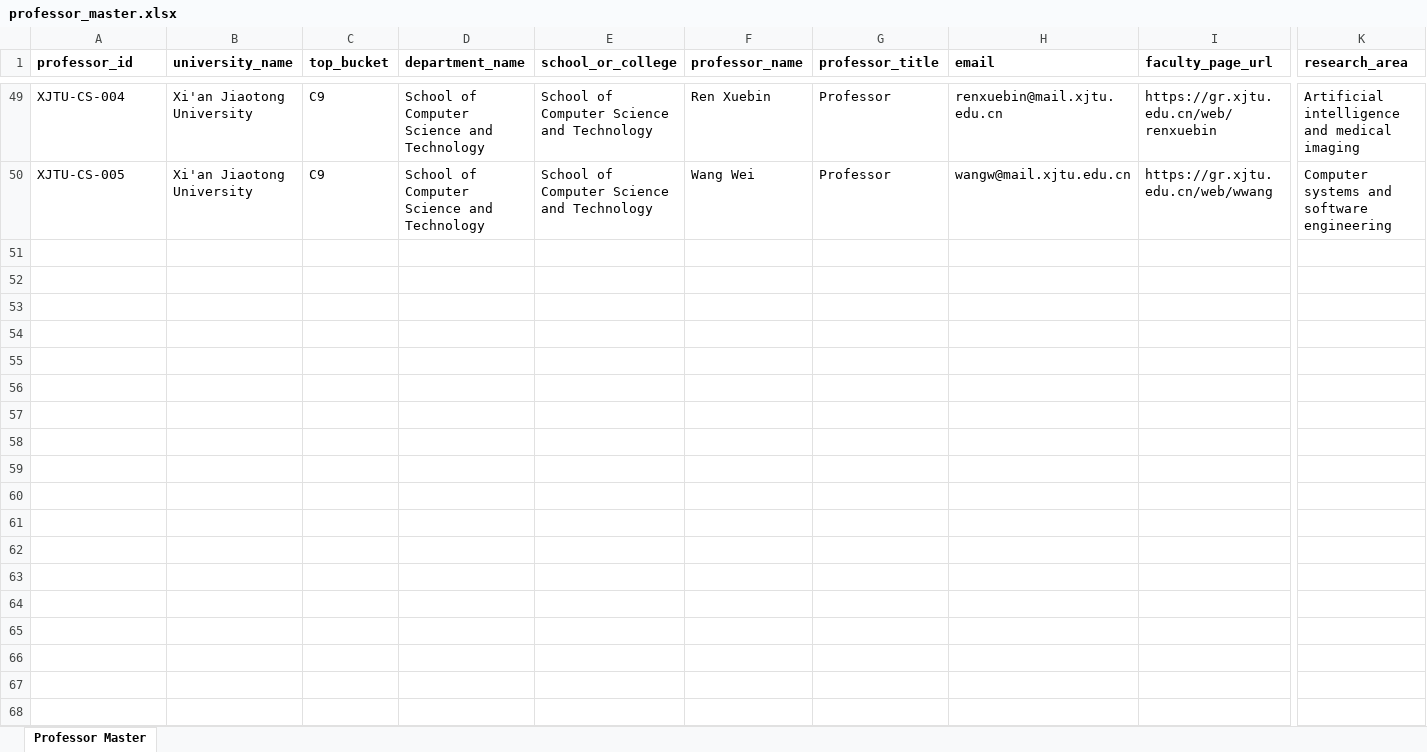
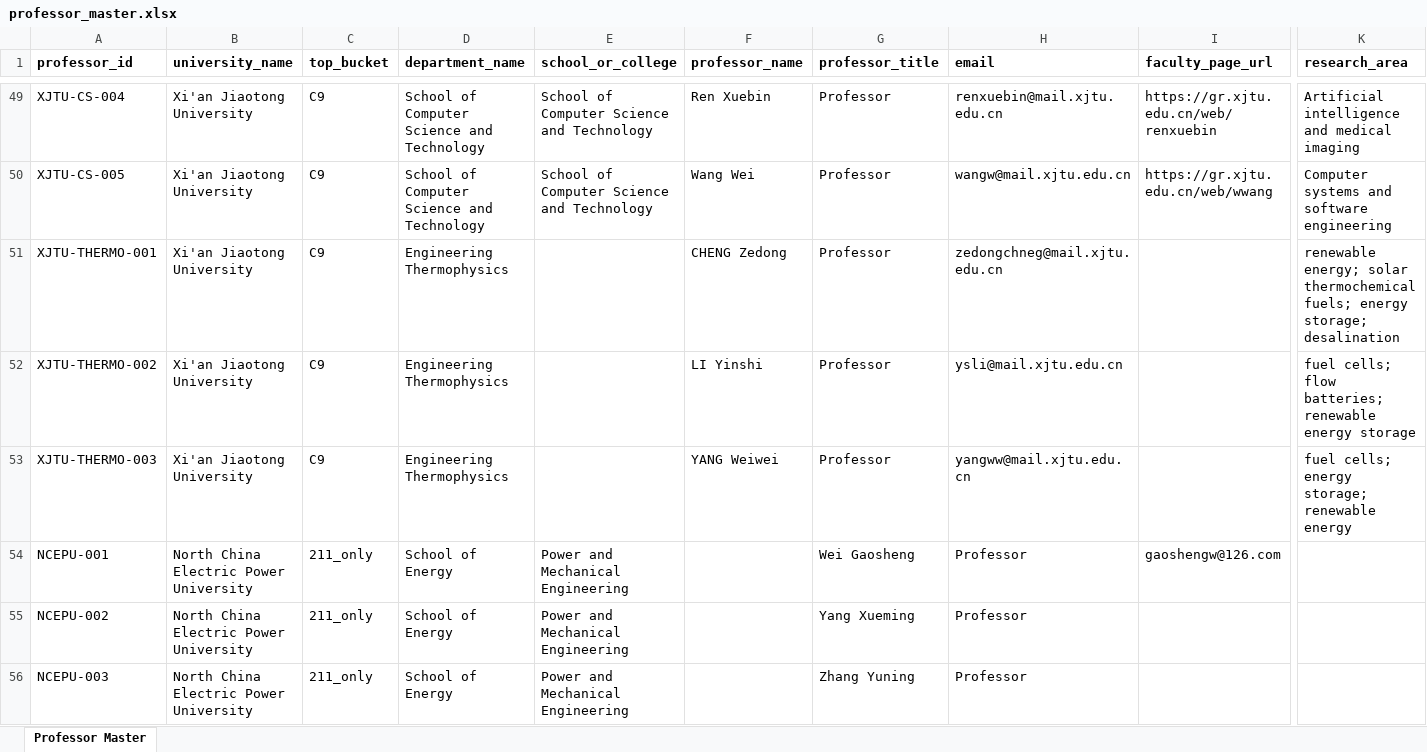
Before and after one commit to Dawoodmjd/csc-scholarship-tracker, an Excel workbook: workbooks/professor_master.xlsx, sheet Professor Master, drawn as a sheet; only a part is shown, gaps mark what is left out; values as stored, in another font and other column widths than the file's, no borders; rows hold the shown columns only; the diff covers the shown part only; the diff names each change by its address in the sheet, - before the commit and + after, or states it on an @@ line.

Commit message:
Import local professor spreadsheets into database

```diff
--- a/workbooks/professor_master.xlsx (sheet Professor Master)
+++ b/workbooks/professor_master.xlsx (sheet Professor Master)
+row 51: XJTU-THERMO-001 | Xi'an Jiaotong University | C9 | Engineering Thermophysics |  | CHENG Zedong | Professor | zedongchneg@mail.xjtu.edu.cn |  | renewable energy; solar thermochemical fuels; energy storage; desalination
+row 52: XJTU-THERMO-002 | Xi'an Jiaotong University | C9 | Engineering Thermophysics |  | LI Yinshi | Professor | ysli@mail.xjtu.edu.cn |  | fuel cells; flow batteries; renewable energy storage
+row 53: XJTU-THERMO-003 | Xi'an Jiaotong University | C9 | Engineering Thermophysics |  | YANG Weiwei | Professor | yangww@mail.xjtu.edu.cn |  | fuel cells; energy storage; renewable energy
+row 54: NCEPU-001 | North China Electric Power University | 211_only | School of Energy | Power and Mechanical Engineering |  | Wei Gaosheng | Professor | gaoshengw@126.com
+row 55: NCEPU-002 | North China Electric Power University | 211_only | School of Energy | Power and Mechanical Engineering |  | Yang Xueming | Professor
+row 56: NCEPU-003 | North China Electric Power University | 211_only | School of Energy | Power and Mechanical Engineering |  | Zhang Yuning | Professor
```
Also changed, not shown: 6 added rows elsewhere in this sheet, workbooks/china_university_tiers.xlsx, workbooks/csc_program_catalog.xlsx, 14 other files.
